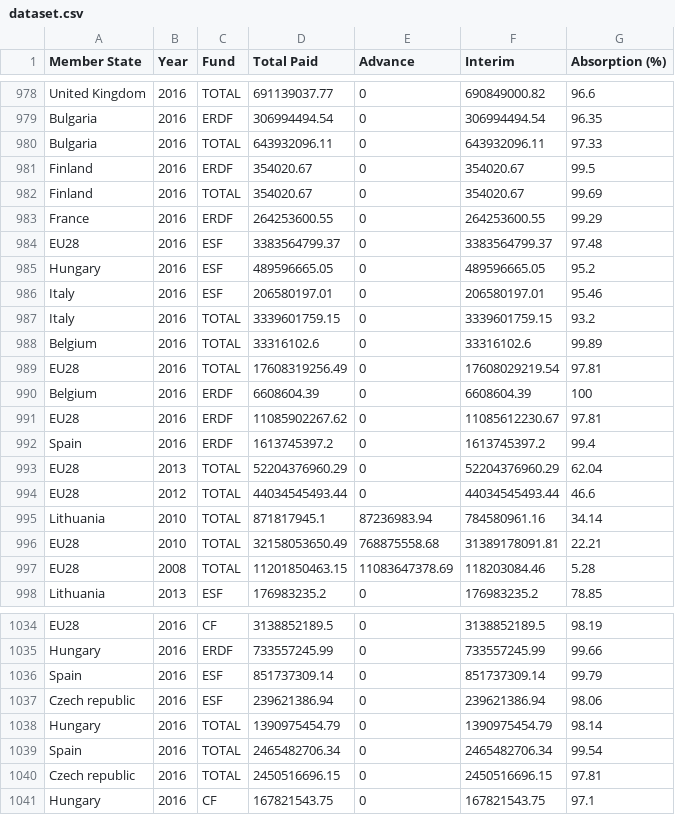
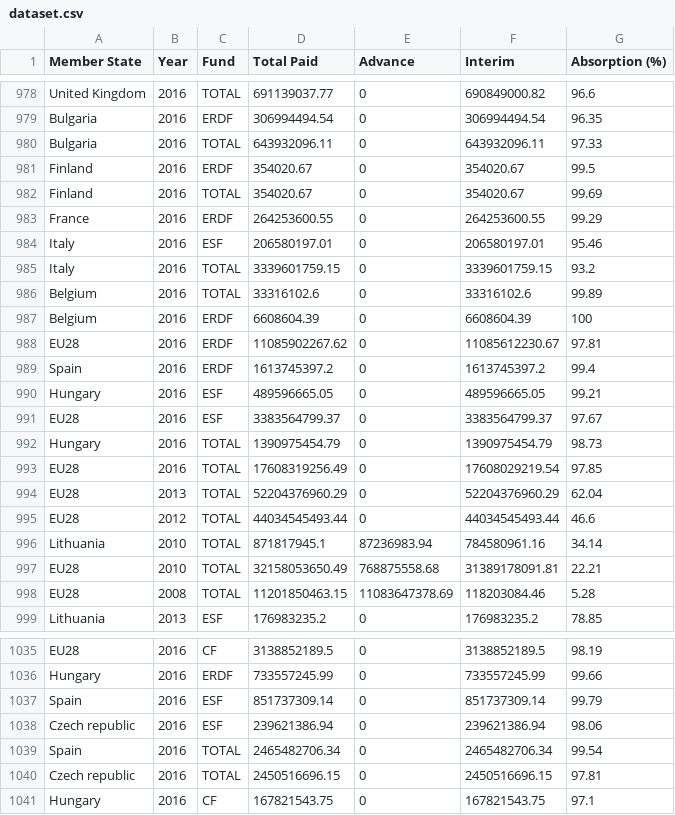
Before and after one commit to FabRaf/ProgettoEsame, a CSV file: ProgettoEsame/dataset.csv, drawn as a sheet; only a part is shown, gaps mark what is left out.

```diff
--- a/ProgettoEsame/dataset.csv
+++ b/ProgettoEsame/dataset.csv
@@ -983,4 +983,2 @@ Finland,2016,TOTAL,354020.67,0,354020.67,99.69
 France,2016,ERDF,264253600.55,0,264253600.55,99.29
-EU28,2016,ESF,3383564799.37,0,3383564799.37,97.48
-Hungary,2016,ESF,489596665.05,0,489596665.05,95.2
 Italy,2016,ESF,206580197.01,0,206580197.01,95.46
@@ -988,3 +986,2 @@ Italy,2016,TOTAL,3339601759.15,0,3339601759.15,93.2
 Belgium,2016,TOTAL,33316102.6,0,33316102.6,99.89
-EU28,2016,TOTAL,17608319256.49,0,17608029219.54,97.81
 Belgium,2016,ERDF,6608604.39,0,6608604.39,100
@@ -992,2 +989,6 @@ EU28,2016,ERDF,11085902267.62,0,11085612230.67,97.81
 Spain,2016,ERDF,1613745397.2,0,1613745397.2,99.4
+Hungary,2016,ESF,489596665.05,0,489596665.05,99.21
+EU28,2016,ESF,3383564799.37,0,3383564799.37,97.67
+Hungary,2016,TOTAL,1390975454.79,0,1390975454.79,98.73
+EU28,2016,TOTAL,17608319256.49,0,17608029219.54,97.85
 EU28,2013,TOTAL,52204376960.29,0,52204376960.29,62.04
@@ -1037,3 +1038,2 @@ Spain,2016,ESF,851737309.14,0,851737309.14,99.79
 Czech republic,2016,ESF,239621386.94,0,239621386.94,98.06
-Hungary,2016,TOTAL,1390975454.79,0,1390975454.79,98.14
 Spain,2016,TOTAL,2465482706.34,0,2465482706.34,99.54
```
Also changed, not shown: 4 other files.
